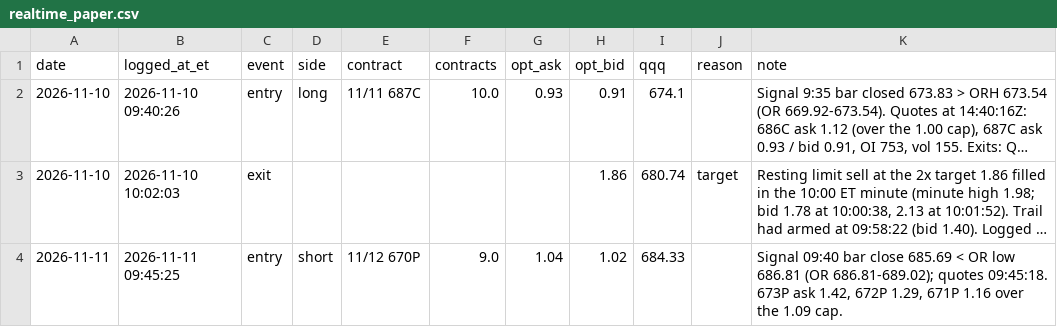
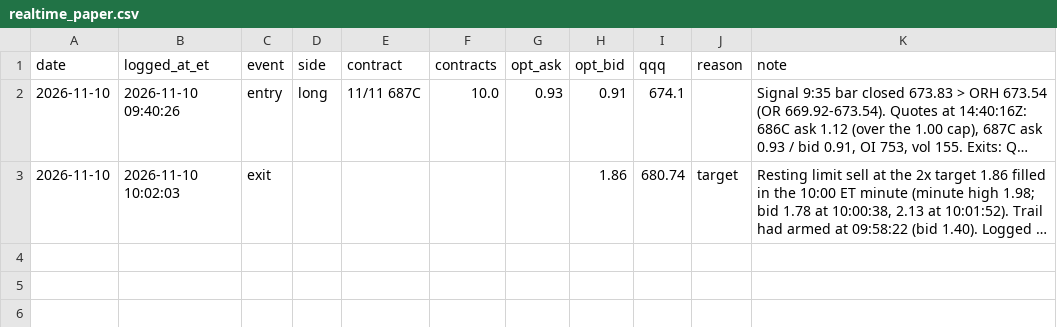
Before and after one commit to DeadSeagul/Robinhood, a CSV file: research/realtime_paper.csv, drawn as a sheet; long unchanged cells end in …; the diff names each change by its address in the sheet, - before the commit and + after, or states it on an @@ line.

```diff
--- a/research/realtime_paper.csv
+++ b/research/realtime_paper.csv
-row 4: 2026-11-11 | 2026-11-11 09:45:25 | entry | short | 11/12 670P | 9.0 | 1.04 | 1.02 | 684.33 |  | Signal 09:40 bar close 685.69 < OR low 686.81 (OR 686.81-689.02); quotes 09:45:18. 673P ask 1.42, 672P 1.29, 671P 1.16 over the 1.09 cap.
```
Also changed, not shown: 1 other file.
